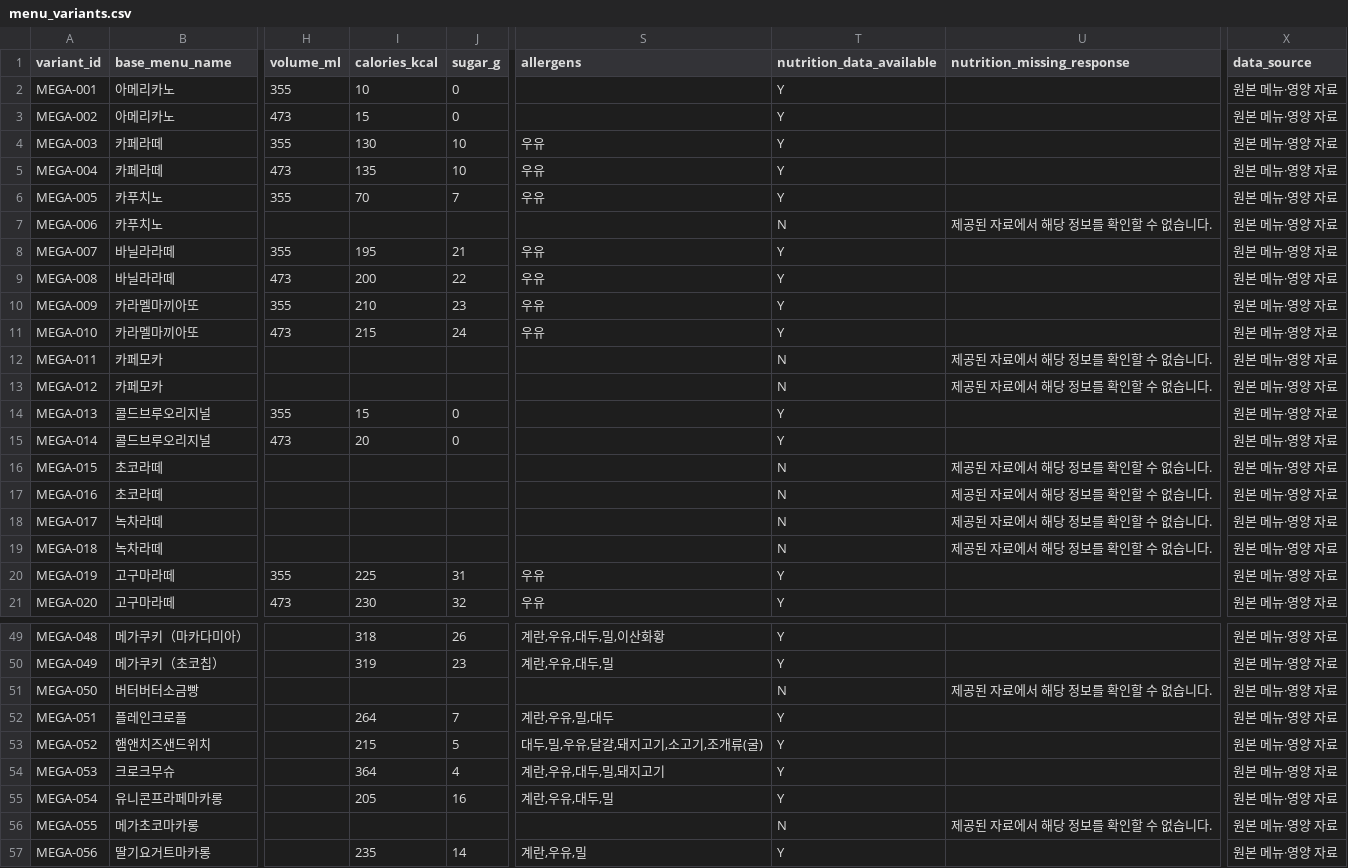
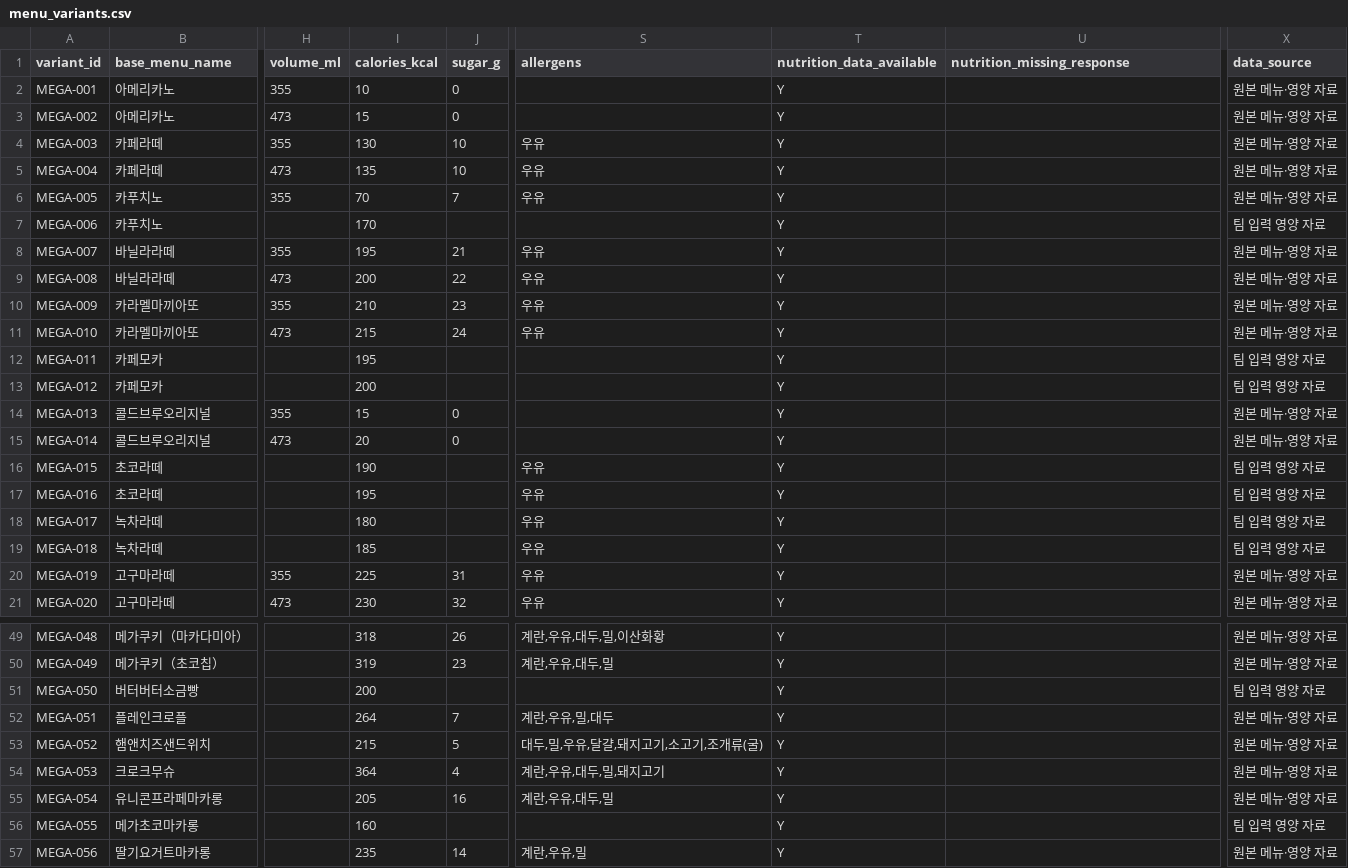
Before and after one commit to Hanhws/KioskProject, a CSV file: data/megacoffee_rag_enriched/menu_variants.csv, drawn as a sheet; only a part is shown, gaps mark what is left out; the diff covers the shown part only; the diff names each change by its address in the sheet, - before the commit and + after, or states it on an @@ line.

```diff
--- a/data/megacoffee_rag_enriched/menu_variants.csv
+++ b/data/megacoffee_rag_enriched/menu_variants.csv
-I7 (calories_kcal): (empty)
+I7 (calories_kcal): 170
-T7 (nutrition_data_available): N
+T7 (nutrition_data_available): Y
-U7 (nutrition_missing_response): 제공된 자료에서 해당 정보를 확인할 수 없습니다.
+U7 (nutrition_missing_response): (empty)
-X7 (data_source): 원본 메뉴·영양 자료
+X7 (data_source): 팀 입력 영양 자료
-I12 (calories_kcal): (empty)
+I12 (calories_kcal): 195
-T12:T13 (nutrition_data_available): N
+T12:T13 (nutrition_data_available): Y
-U12:U13 (nutrition_missing_response): 제공된 자료에서 해당 정보를 확인할 수 없습니다.
+U12:U13 (nutrition_missing_response): (empty)
-X12:X13 (data_source): 원본 메뉴·영양 자료
+X12:X13 (data_source): 팀 입력 영양 자료
-I13 (calories_kcal): (empty)
+I13 (calories_kcal): 200
-I16 (calories_kcal): (empty)
+I16 (calories_kcal): 190
-S16:S19 (allergens): (empty)
+S16:S19 (allergens): 우유
-T16:T19 (nutrition_data_available): N
+T16:T19 (nutrition_data_available): Y
-U16:U19 (nutrition_missing_response): 제공된 자료에서 해당 정보를 확인할 수 없습니다.
+U16:U19 (nutrition_missing_response): (empty)
-X16:X19 (data_source): 원본 메뉴·영양 자료
+X16:X19 (data_source): 팀 입력 영양 자료
-I17 (calories_kcal): (empty)
+I17 (calories_kcal): 195
-I18 (calories_kcal): (empty)
+I18 (calories_kcal): 180
-I19 (calories_kcal): (empty)
+I19 (calories_kcal): 185
-I51 (calories_kcal): (empty)
+I51 (calories_kcal): 200
-T51 (nutrition_data_available): N
+T51 (nutrition_data_available): Y
-U51 (nutrition_missing_response): 제공된 자료에서 해당 정보를 확인할 수 없습니다.
+U51 (nutrition_missing_response): (empty)
-X51 (data_source): 원본 메뉴·영양 자료
+X51 (data_source): 팀 입력 영양 자료
-I56 (calories_kcal): (empty)
+I56 (calories_kcal): 160
-T56 (nutrition_data_available): N
+T56 (nutrition_data_available): Y
-U56 (nutrition_missing_response): 제공된 자료에서 해당 정보를 확인할 수 없습니다.
+U56 (nutrition_missing_response): (empty)
-X56 (data_source): 원본 메뉴·영양 자료
+X56 (data_source): 팀 입력 영양 자료
```
Also changed, not shown: 66 edited cells elsewhere in this file, data/megacoffee_rag_enriched/faq_policy.csv, data/megacoffee_rag_enriched/menu_catalog.csv, 16 other files.
